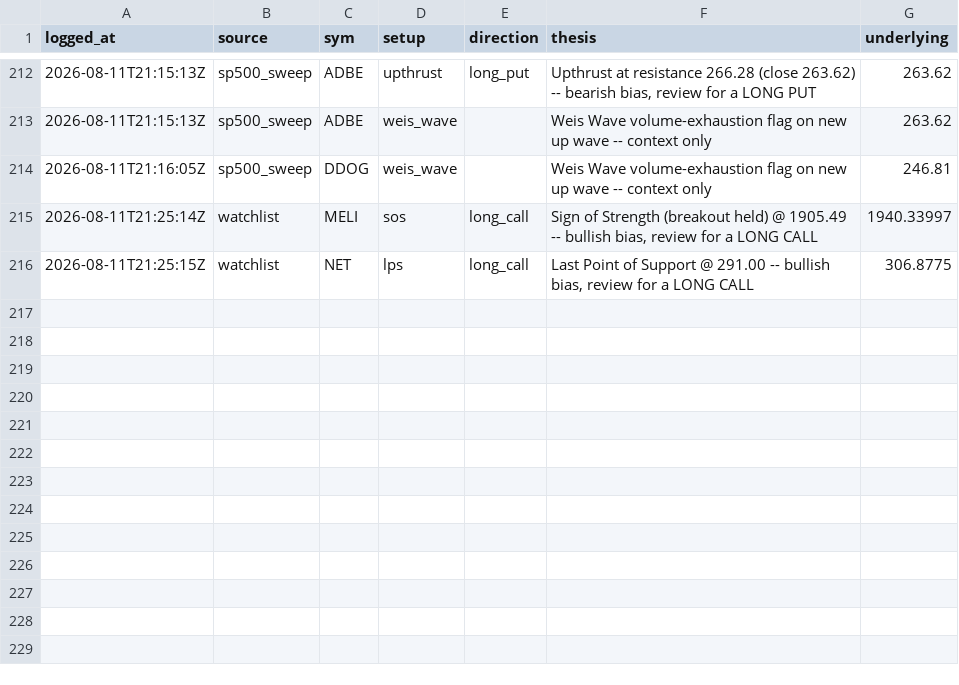
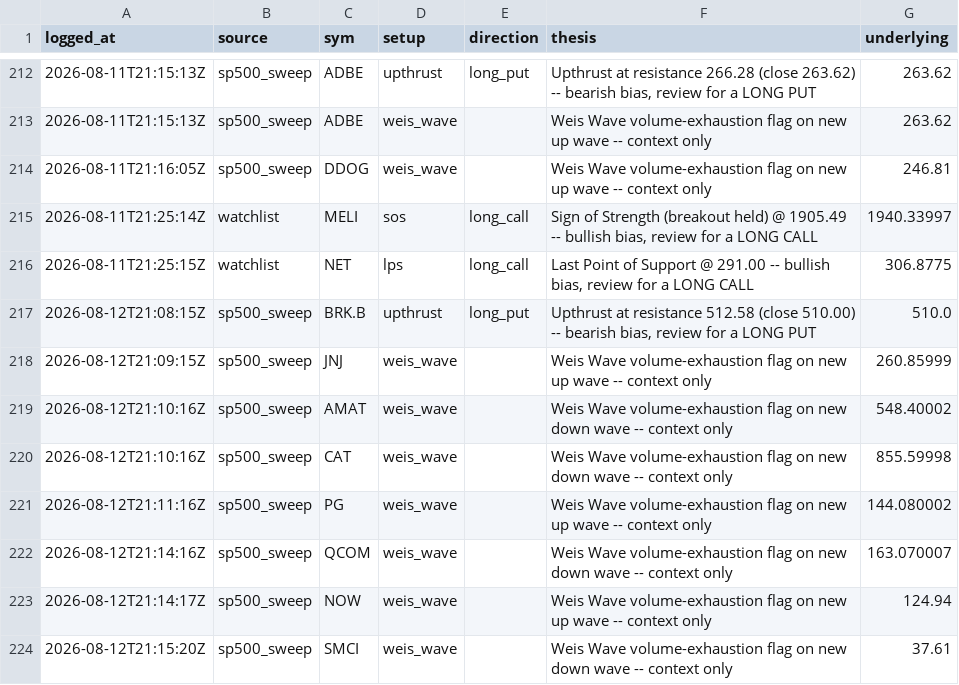
Before and after one commit to phani4393/wyckoff-scanner-ci, a CSV file: data/alerts_log.csv, drawn as a sheet; only a part is shown, gaps mark what is left out; the diff names each change by its address in the sheet, - before the commit and + after, or states it on an @@ line.

```diff
--- a/data/alerts_log.csv
+++ b/data/alerts_log.csv
+row 217: 2026-08-12T21:08:15Z | sp500_sweep | BRK.B | upthrust | long_put | Upthrust at resistance 512.58 (close 510.00) -- bearish bias, review for a LONG PUT | 510.0
+row 218: 2026-08-12T21:09:15Z | sp500_sweep | JNJ | weis_wave |  | Weis Wave volume-exhaustion flag on new up wave -- context only | 260.85999
+row 219: 2026-08-12T21:10:16Z | sp500_sweep | AMAT | weis_wave |  | Weis Wave volume-exhaustion flag on new down wave -- context only | 548.40002
+row 220: 2026-08-12T21:10:16Z | sp500_sweep | CAT | weis_wave |  | Weis Wave volume-exhaustion flag on new down wave -- context only | 855.59998
+row 221: 2026-08-12T21:11:16Z | sp500_sweep | PG | weis_wave |  | Weis Wave volume-exhaustion flag on new up wave -- context only | 144.080002
+row 222: 2026-08-12T21:14:16Z | sp500_sweep | QCOM | weis_wave |  | Weis Wave volume-exhaustion flag on new down wave -- context only | 163.070007
+row 223: 2026-08-12T21:14:17Z | sp500_sweep | NOW | weis_wave |  | Weis Wave volume-exhaustion flag on new up wave -- context only | 124.94
+row 224: 2026-08-12T21:15:20Z | sp500_sweep | SMCI | weis_wave |  | Weis Wave volume-exhaustion flag on new down wave -- context only | 37.61
```
